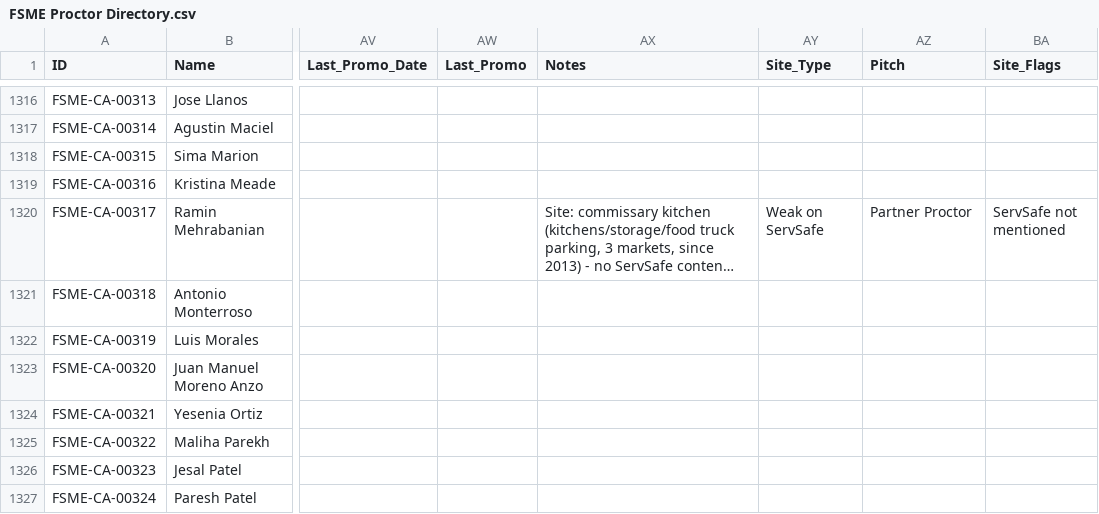
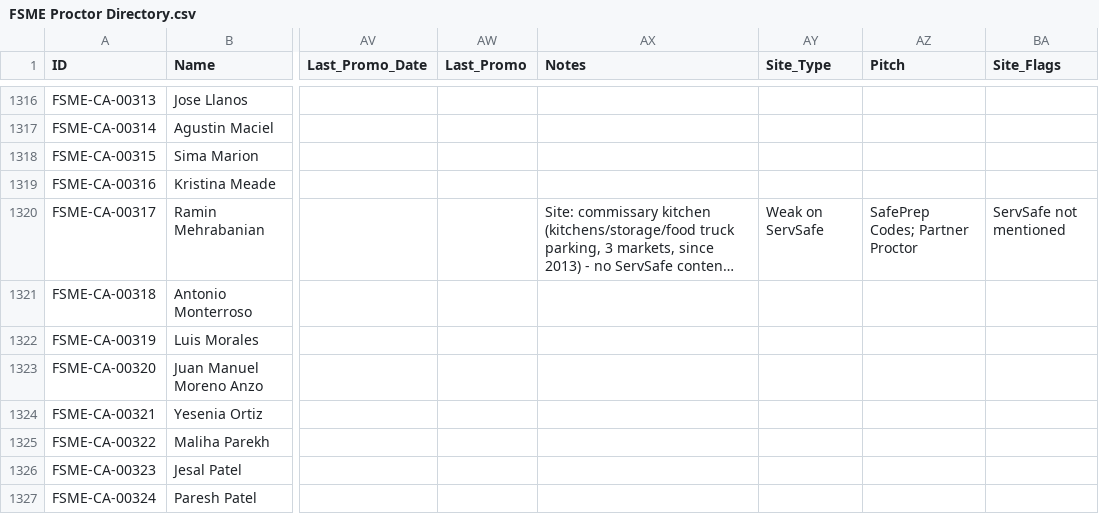
Before and after one commit to novernmanagement-coder/FSME-Tools, a CSV file: FoodSafetyMadeEasy/FSME Proctor Directory.csv, drawn as a sheet; only a part is shown, gaps mark what is left out; long unchanged cells end in …; the diff names each change by its address in the sheet, - before the commit and + after, or states it on an @@ line.

Commit message:
CMS: edited Ramin Mehrabanian (FSME-CA-00317)

```diff
--- a/FoodSafetyMadeEasy/FSME Proctor Directory.csv
+++ b/FoodSafetyMadeEasy/FSME Proctor Directory.csv
-AZ1320 (Pitch): Partner Proctor
+AZ1320 (Pitch): SafePrep Codes; Partner Proctor
```
